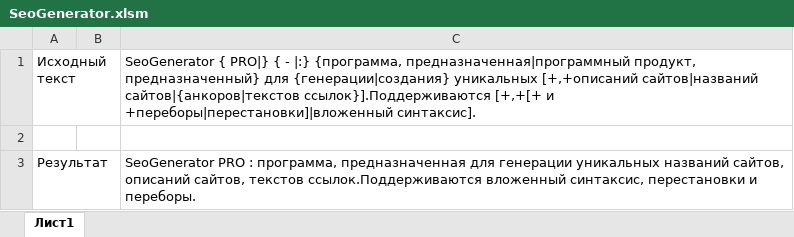
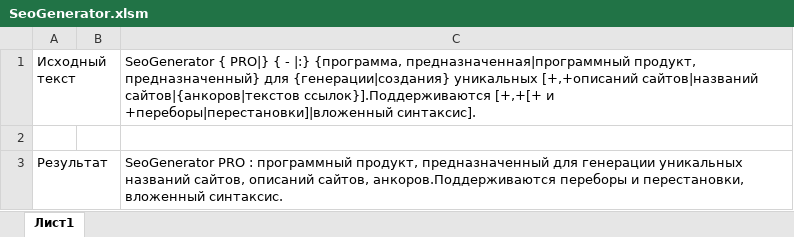
Before and after one commit to urzp/Seogenerator_vba, an Excel workbook: SeoGenerator.xlsm, sheet Лист1, drawn as a sheet; values as stored, in another font and other column widths than the file's, no borders; the diff names each change by its address in the sheet, - before the commit and + after, or states it on an @@ line.

```diff
--- a/SeoGenerator.xlsm (sheet Лист1)
+++ b/SeoGenerator.xlsm (sheet Лист1)
-C3: …PRO : программа, предназначенная для генерации уникальных названий сайтов, описаний сайтов, текстов ссылок.Поддерживаются вложенный синтаксис, перестановки и переборы.
+C3: …PRO : программный продукт, предназначенный для генерации уникальных названий сайтов, описаний сайтов, анкоров.Поддерживаются переборы и перестановки, вложенный синтаксис.
```
